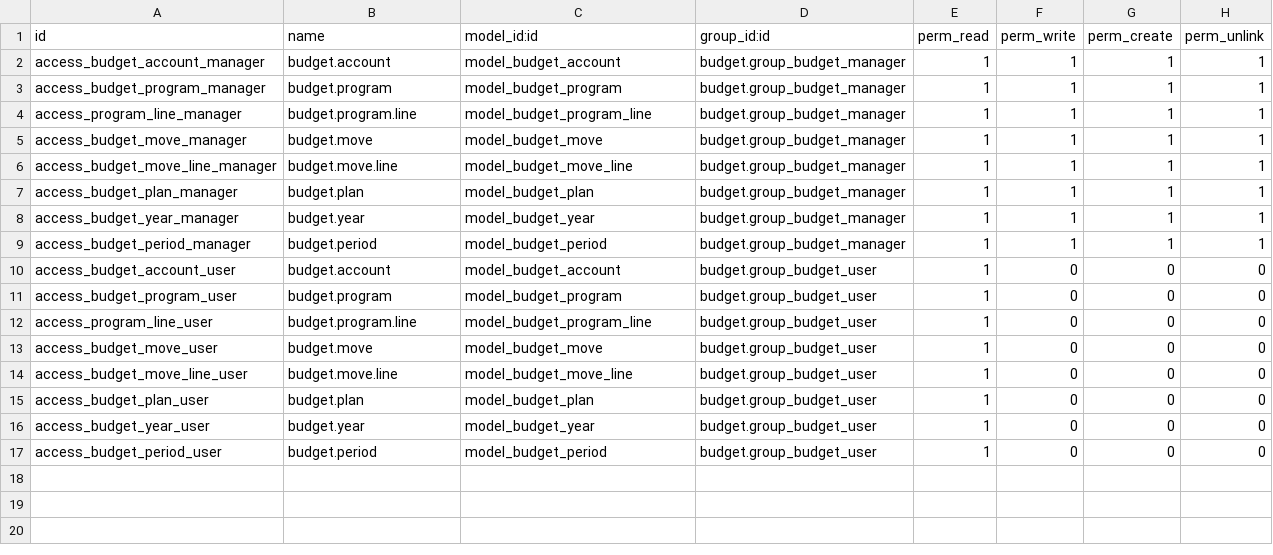
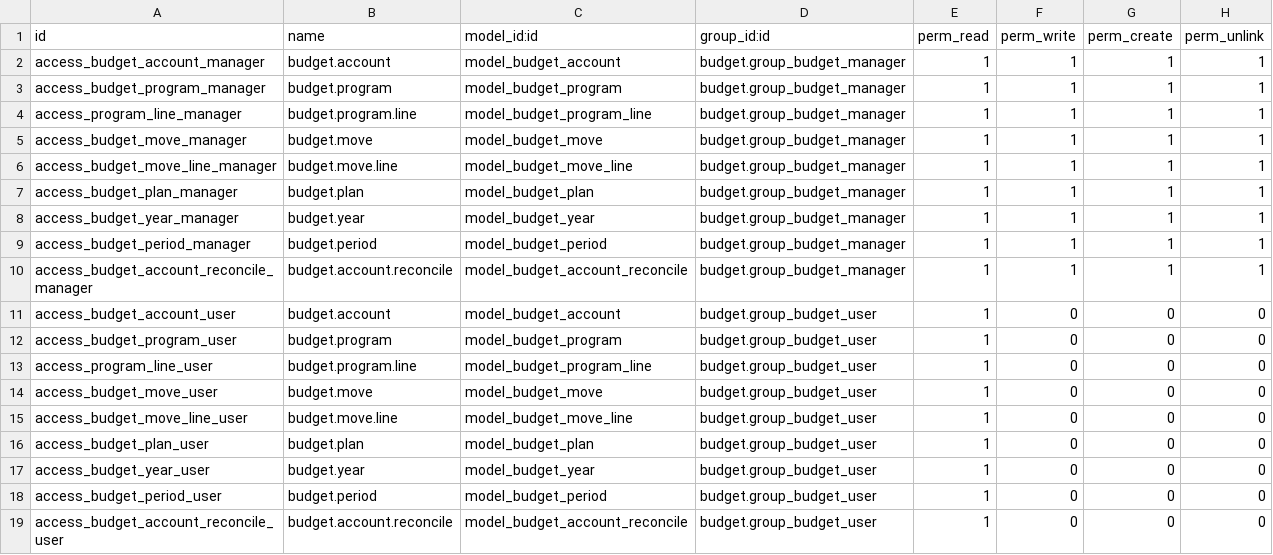
Before and after one commit to Vauxoo/addons-clearcorp, a CSV file: budget/security/ir.model.access.csv, drawn as a sheet.

Commit message:
[ADD] Budget calculation from reconciles working, for direct payment vs cash account

```diff
--- a/budget/security/ir.model.access.csv
+++ b/budget/security/ir.model.access.csv
@@ -9,2 +9,3 @@ access_budget_year_manager,budget.year,model_budget_year,budget.group_budget_man
 access_budget_period_manager,budget.period,model_budget_period,budget.group_budget_manager,1,1,1,1
+access_budget_account_reconcile_manager,budget.account.reconcile,model_budget_account_reconcile,budget.group_budget_manager,1,1,1,1
 access_budget_account_user,budget.account,model_budget_account,budget.group_budget_user,1,0,0,0
@@ -17 +18,2 @@ access_budget_year_user,budget.year,model_budget_year,budget.group_budget_user,1
 access_budget_period_user,budget.period,model_budget_period,budget.group_budget_user,1,0,0,0
+access_budget_account_reconcile_user,budget.account.reconcile,model_budget_account_reconcile,budget.group_budget_user,1,0,0,0
```
Also changed, not shown: 4 other files.
